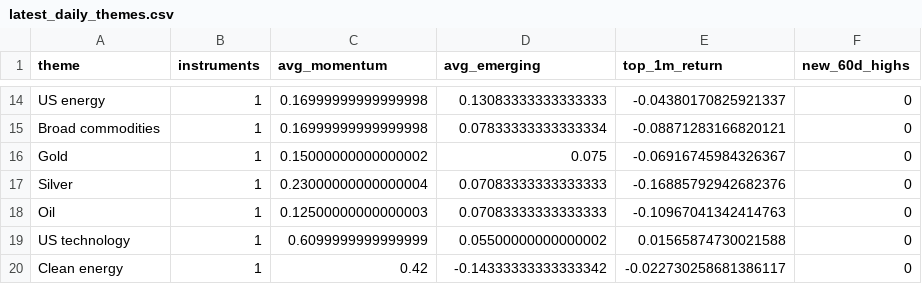
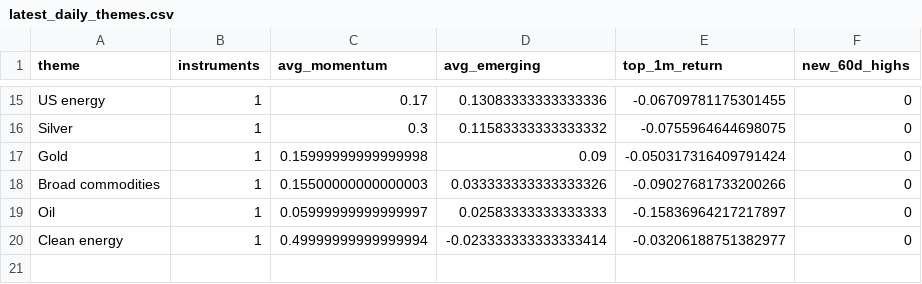
Before and after one commit to MHarvz-Moose/T212_Dashboard, a CSV file: reports/outputs/latest_daily_themes.csv, drawn as a sheet; only a part is shown, gaps mark what is left out; removed rows and columns are numbered as before the commit, all else as after; the diff covers the shown part only; the diff names each change by its address in the sheet, - before the commit and + after, or states it on an @@ line.

```diff
--- a/reports/outputs/latest_daily_themes.csv
+++ b/reports/outputs/latest_daily_themes.csv
-C15 (avg_momentum): 0.16999999999999998
+C15 (avg_momentum): 0.17
-D15 (avg_emerging): 0.13083333333333333
+D15 (avg_emerging): 0.13083333333333336
-E15 (top_1m_return): -0.04380170825921337
+E15 (top_1m_return): -0.06709781175301455
-row 15: Broad commodities | 1 | 0.16999999999999998 | 0.07833333333333334 | -0.08871283166820121 | 0
-row 16: Gold | 1 | 0.15000000000000002 | 0.075 | -0.06916745984326367 | 0
-C16 (avg_momentum): 0.23000000000000004
+C16 (avg_momentum): 0.3
-D16 (avg_emerging): 0.07083333333333333
+D16 (avg_emerging): 0.11583333333333332
-E16 (top_1m_return): -0.16885792942682376
+E16 (top_1m_return): -0.0755964644698075
+row 17: Gold | 1 | 0.15999999999999998 | 0.09 | -0.050317316409791424 | 0
+row 18: Broad commodities | 1 | 0.15500000000000003 | 0.033333333333333326 | -0.09027681733200266 | 0
-C19 (avg_momentum): 0.12500000000000003
+C19 (avg_momentum): 0.05999999999999997
-D19 (avg_emerging): 0.07083333333333333
+D19 (avg_emerging): 0.02583333333333333
-E19 (top_1m_return): -0.10967041342414763
+E19 (top_1m_return): -0.15836964217217897
-row 19: US technology | 1 | 0.6099999999999999 | 0.05500000000000002 | 0.01565874730021588 | 0
-C20 (avg_momentum): 0.42
+C20 (avg_momentum): 0.49999999999999994
-D20 (avg_emerging): -0.14333333333333342
+D20 (avg_emerging): -0.023333333333333414
-E20 (top_1m_return): -0.022730258681386117
+E20 (top_1m_return): -0.03206188751382977
```
Also changed, not shown: 8 added rows, 7 removed rows and 15 edited cells elsewhere in this file, data/price_cache/prices_yfinance.csv, reports/outputs/latest_daily_signals.csv, 1 other file.
